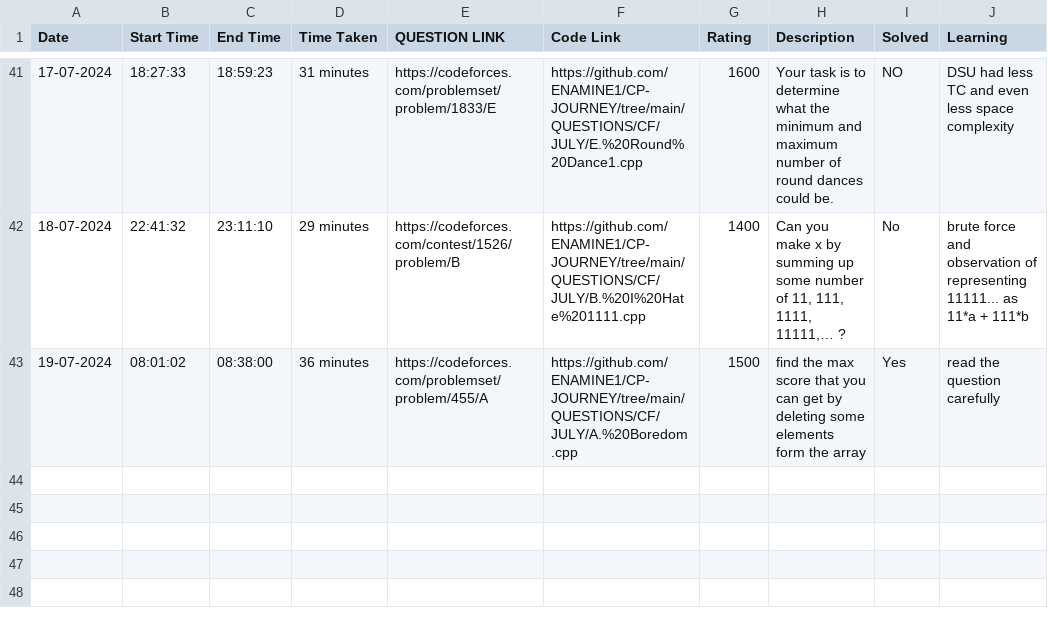
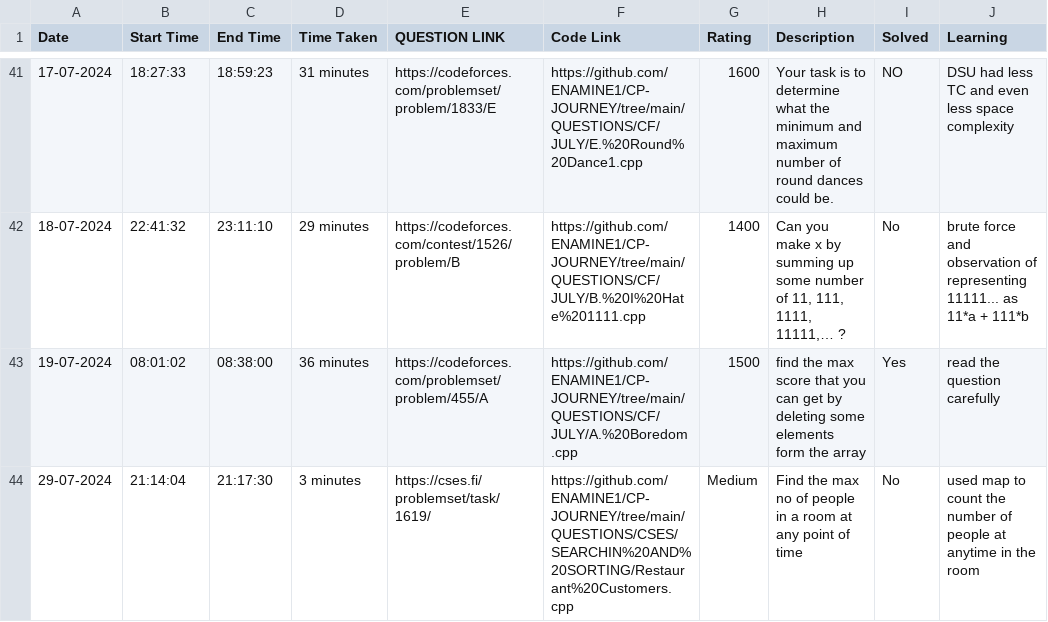
Before and after one commit to ENAMINE1/CP-JOURNEY, a CSV file: HISTORY/2024-07.csv, drawn as a sheet; only a part is shown, gaps mark what is left out; the diff names each change by its address in the sheet, - before the commit and + after, or states it on an @@ line.

```diff
--- a/HISTORY/2024-07.csv
+++ b/HISTORY/2024-07.csv
+row 44: 29-07-2024 | 21:14:04 | 21:17:30 | 3 minutes | https://cses.fi/problemset/task/1619/ | https://github.com/ENAMINE1/CP-JOURNEY/tree/main/QUESTIONS/CSES/SEARCHIN%20AND%20SORTING/Restaurant%20Customers.cpp | Medium | Find the max no of people in a room at any point of time | No | used map to count the number of people at anytime in the room
```
Also changed, not shown: 1 other file.
